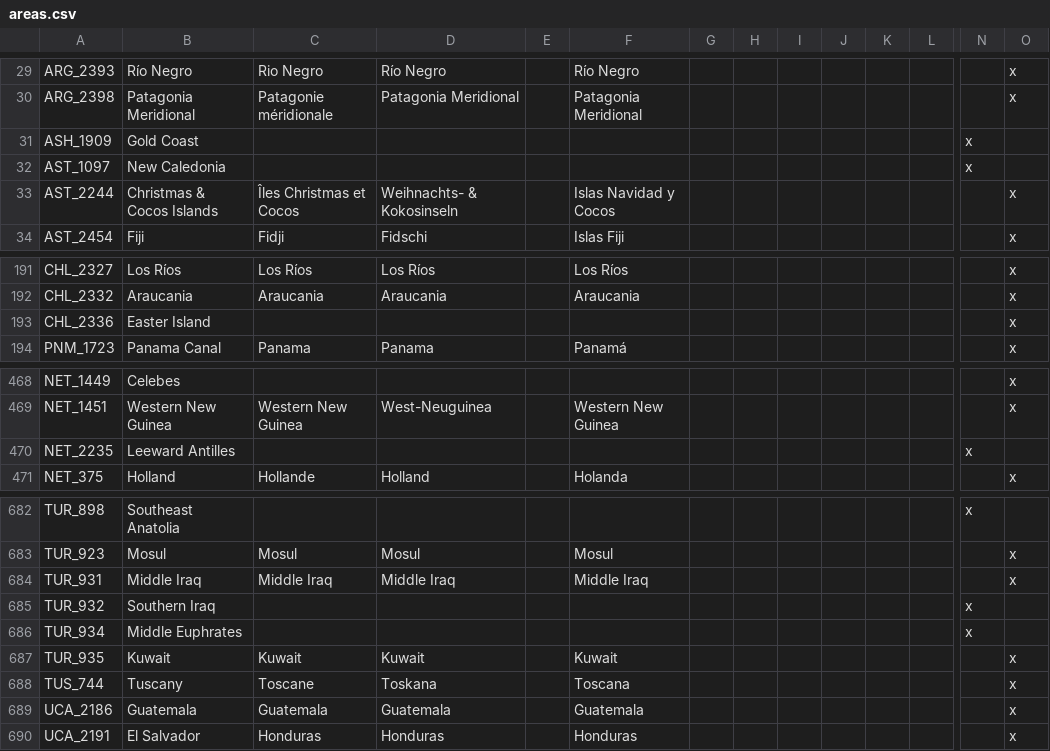
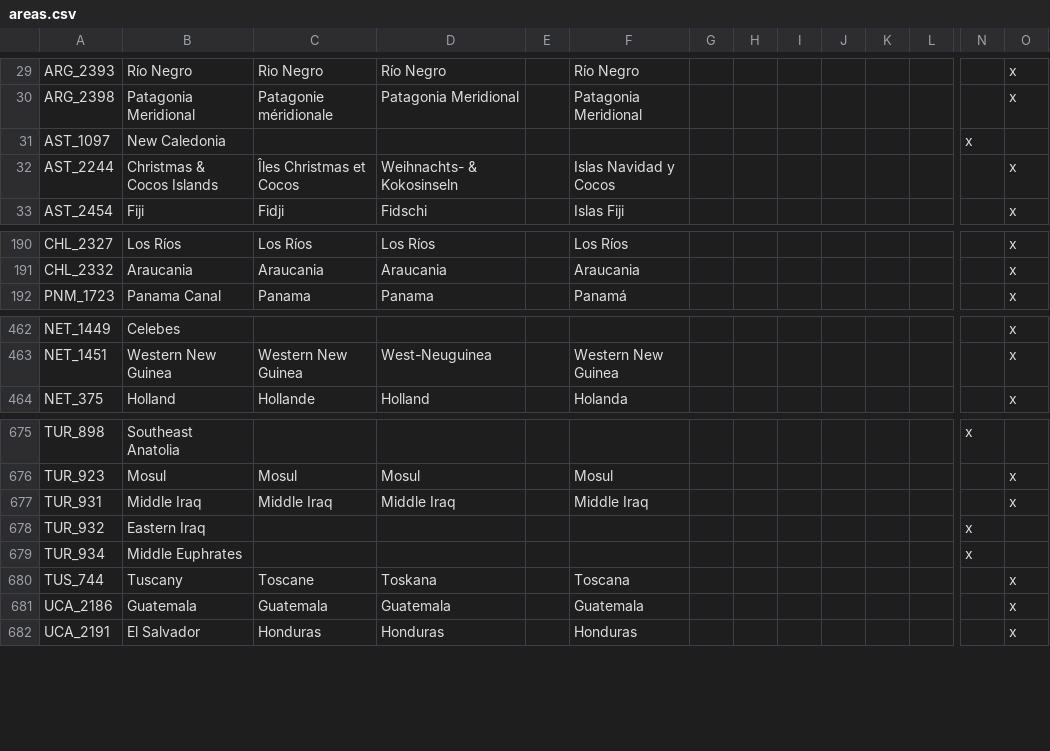
Before and after one commit to DoktorKure/Vic-II-Modern-History-Mod-MHM, a CSV file: MHM/localisation/areas.csv, drawn as a sheet; only a part is shown, gaps mark what is left out; removed rows and columns are numbered as before the commit, all else as after; rows hold the shown columns only; the diff covers the shown part only; the diff names each change by its address in the sheet, - before the commit and + after, or states it on an @@ line.

```diff
--- a/MHM/localisation/areas.csv
+++ b/MHM/localisation/areas.csv
-row 31: ASH_1909 | Gold Coast |  |  |  |  |  |  |  |  |  |  | x
-row 193: CHL_2336 | Easter Island |  |  |  |  |  |  |  |  |  |  |  | x
-row 470: NET_2235 | Leeward Antilles |  |  |  |  |  |  |  |  |  |  | x
-B678: Southern Iraq
+B678: Eastern Iraq
-row 687: TUR_935 | Kuwait | Kuwait | Kuwait |  | Kuwait |  |  |  |  |  |  |  | x
```
Also changed, not shown: 9 removed rows and 9 edited cells elsewhere in this file, 2 other files.
